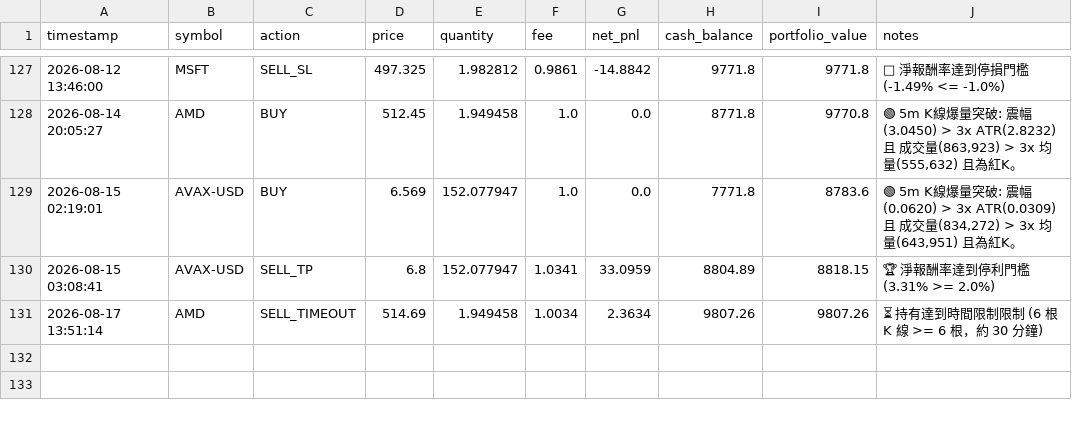
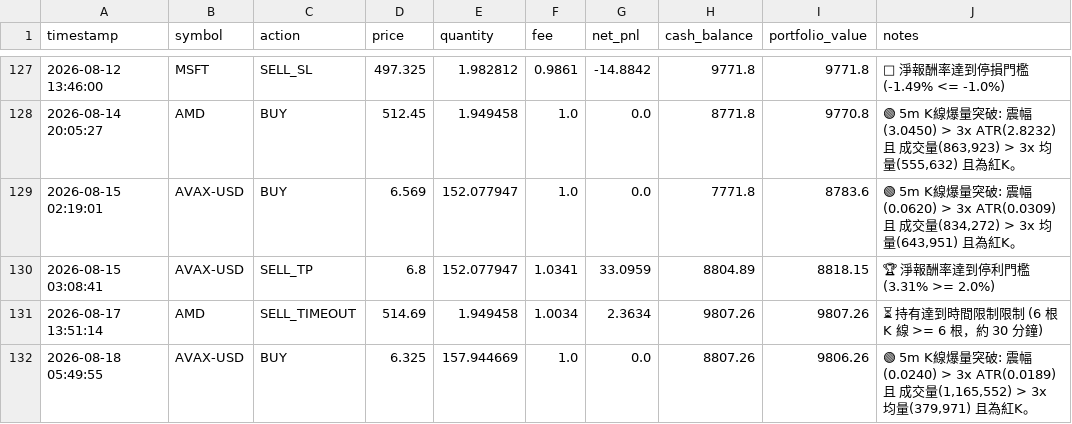
Before and after one commit to b11200034/AI-Flash-Hunter, a CSV file: portfolio_flash.csv, drawn as a sheet; only a part is shown, gaps mark what is left out.

```diff
--- a/portfolio_flash.csv
+++ b/portfolio_flash.csv
@@ -131 +131,2 @@
 2026-08-17 13:51:14,AMD,SELL_TIMEOUT,514.69,1.949458,1.0034,2.3634,9807.26,9807.26,⏳ 持有達到時間限制限制 (6 根 K 線 >= 6 根，約 30 分鐘)
+2026-08-18 05:49:55,AVAX-USD,BUY,6.325,157.944669,1.0,0.0,8807.26,9806.26,"🟢 5m K線爆量突破: 震幅(0.0240) > 3x ATR(0.0189) 且 成交量(1,165,552) > 3x 均量(379,971) 且為紅K。"
```
Also changed, not shown: 1 other file.
